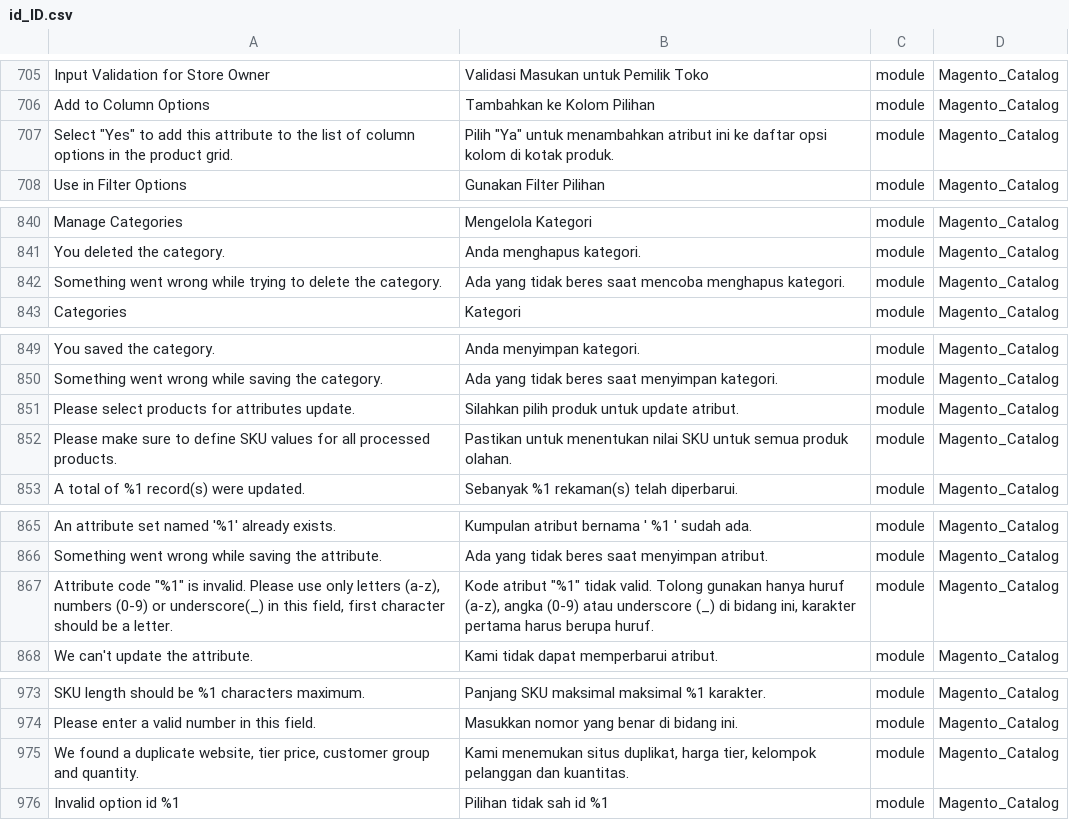
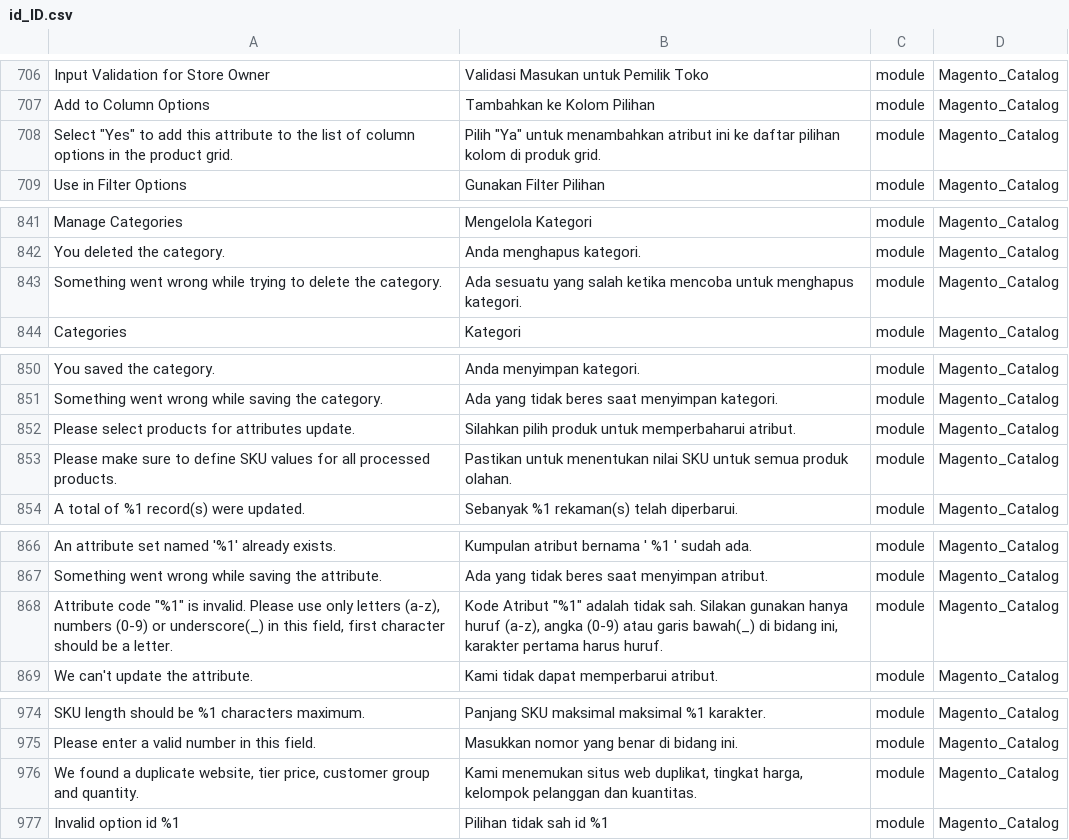
Before and after one commit to Magento2Translations/language_id_id, a CSV file: id_ID.csv, drawn as a sheet; only a part is shown, gaps mark what is left out; addresses are those after the commit; the diff covers the shown part only; the diff names each change by its address in the sheet, - before the commit and + after, or states it on an @@ line.

```diff
--- a/id_ID.csv
+++ b/id_ID.csv
-B708: …ke daftar opsi kolom di kotak produk.
+B708: …ke daftar pilihan kolom di produk grid.
-B843: Ada yang tidak beres saat mencoba menghapus kategori.
+B843: Ada sesuatu yang salah ketika mencoba untuk menghapus kategori.
-B852: …produk untuk update atribut.
+B852: …produk untuk memperbaharui atribut.
-B868: Kode atribut "%1" tidak valid. Tolong gunakan hanya huruf (a-z), angka (0-9) atau underscore (_) di bidang ini, karakter pertama harus berupa huruf.
+B868: Kode Atribut "%1" adalah tidak sah. Silakan gunakan hanya huruf (a-z), angka (0-9) atau garis bawah(_) di bidang ini, karakter pertama harus huruf.
-B976: …menemukan situs duplikat, harga tier, kelompok pelanggan…
+B976: …menemukan situs web duplikat, tingkat harga, kelompok pelanggan…
```
Also changed, not shown: 1 added row and 22 edited cells elsewhere in this file, 1 other file.
